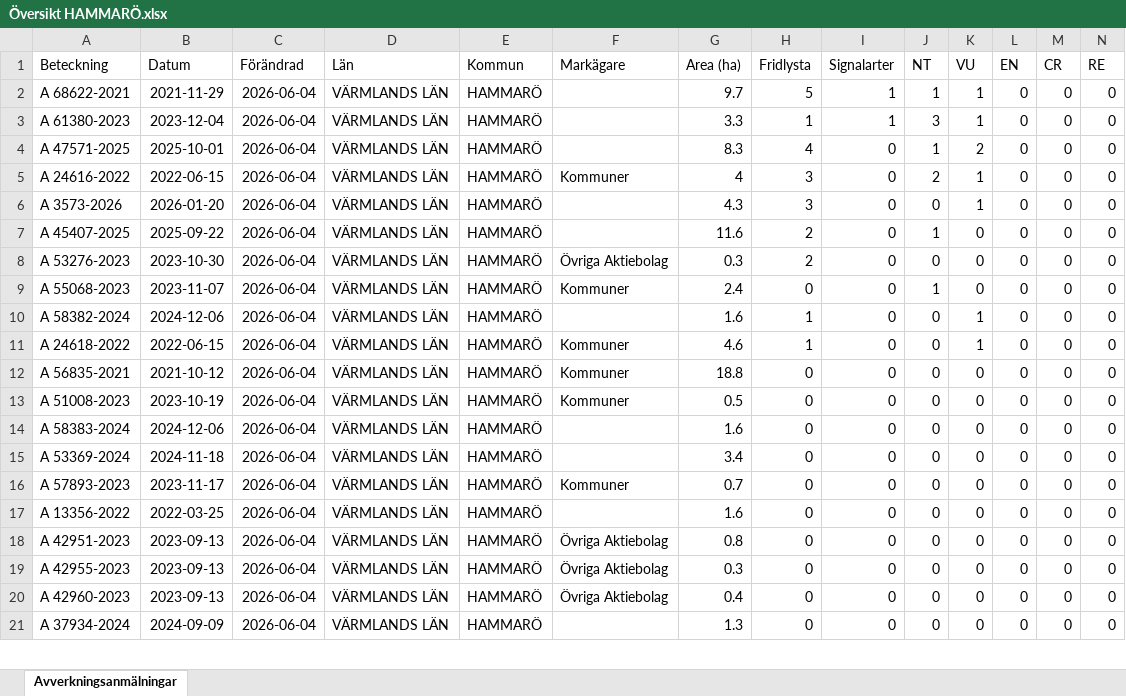
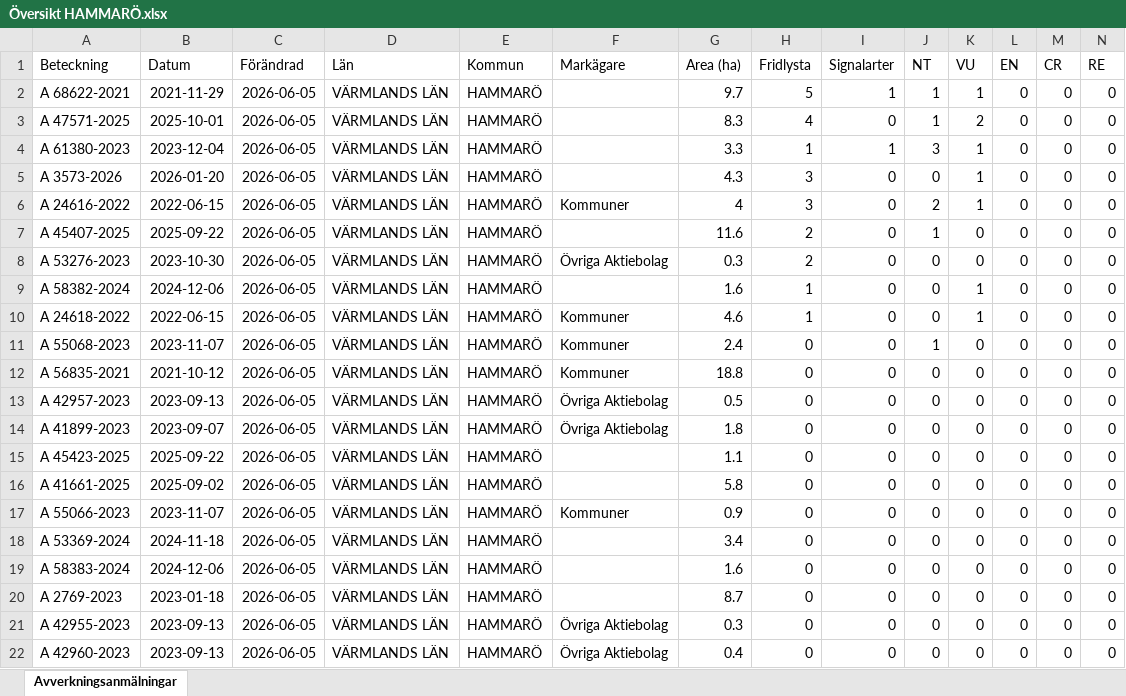
Before and after one commit to klasma/Logging_1761, an Excel workbook: Översikt HAMMARÖ.xlsx, sheet Avverkningsanmälningar, drawn as a sheet; only a part is shown; values as stored, in another font and other column widths than the file's, no borders; removed rows and columns are numbered as before the commit, all else as after; rows hold the shown columns only; the diff covers the shown part only; the diff names each change by its address in the sheet, - before the commit and + after, or states it on an @@ line.

```diff
--- a/Översikt HAMMARÖ.xlsx (sheet Avverkningsanmälningar)
+++ b/Översikt HAMMARÖ.xlsx (sheet Avverkningsanmälningar)
-C2 (Förändrad): 2026-06-04
+C2 (Förändrad): 2026-06-05
-row 3: A 61380-2023 | 2023-12-04 | 2026-06-04 | VÄRMLANDS LÄN | HAMMARÖ |  | 3.3 | 1 | 1 | 3 | 1 | 0 | 0 | 0
-C3 (Förändrad): 2026-06-04
+C3 (Förändrad): 2026-06-05
+row 4: A 61380-2023 | 2023-12-04 | 2026-06-05 | VÄRMLANDS LÄN | HAMMARÖ |  | 3.3 | 1 | 1 | 3 | 1 | 0 | 0 | 0
+row 5: A 3573-2026 | 2026-01-20 | 2026-06-05 | VÄRMLANDS LÄN | HAMMARÖ |  | 4.3 | 3 | 0 | 0 | 1 | 0 | 0 | 0
-C6 (Förändrad): 2026-06-04
+C6 (Förändrad): 2026-06-05
-row 6: A 3573-2026 | 2026-01-20 | 2026-06-04 | VÄRMLANDS LÄN | HAMMARÖ |  | 4.3 | 3 | 0 | 0 | 1 | 0 | 0 | 0
-C7:C8 (Förändrad): 2026-06-04
+C7:C8 (Förändrad): 2026-06-05
-row 9: A 55068-2023 | 2023-11-07 | 2026-06-04 | VÄRMLANDS LÄN | HAMMARÖ | Kommuner | 2.4 | 0 | 0 | 1 | 0 | 0 | 0 | 0
-C9:C10 (Förändrad): 2026-06-04
+C9:C10 (Förändrad): 2026-06-05
+row 11: A 55068-2023 | 2023-11-07 | 2026-06-05 | VÄRMLANDS LÄN | HAMMARÖ | Kommuner | 2.4 | 0 | 0 | 1 | 0 | 0 | 0 | 0
-C12:C13 (Förändrad): 2026-06-04
+C12:C13 (Förändrad): 2026-06-05
-A13 (Beteckning): A 51008-2023
+A13 (Beteckning): A 42957-2023
-B13 (Datum): 2023-10-19
+B13 (Datum): 2023-09-13
-F13 (Markägare): Kommuner
+F13 (Markägare): Övriga Aktiebolag
+row 14: A 41899-2023 | 2023-09-07 | 2026-06-05 | VÄRMLANDS LÄN | HAMMARÖ | Övriga Aktiebolag | 1.8 | 0 | 0 | 0 | 0 | 0 | 0 | 0
-A15 (Beteckning): A 58383-2024
+A15 (Beteckning): A 45423-2025
-B15 (Datum): 2024-12-06
+B15 (Datum): 2025-09-22
-C15 (Förändrad): 2026-06-04
+C15 (Förändrad): 2026-06-05
-G15 (Area (ha)): 1.6
+G15 (Area (ha)): 1.1
+row 16: A 41661-2025 | 2025-09-02 | 2026-06-05 | VÄRMLANDS LÄN | HAMMARÖ |  | 5.8 | 0 | 0 | 0 | 0 | 0 | 0 | 0
+row 17: A 55066-2023 | 2023-11-07 | 2026-06-05 | VÄRMLANDS LÄN | HAMMARÖ | Kommuner | 0.9 | 0 | 0 | 0 | 0 | 0 | 0 | 0
-C18 (Förändrad): 2026-06-04
+C18 (Förändrad): 2026-06-05
-row 16: A 57893-2023 | 2023-11-17 | 2026-06-04 | VÄRMLANDS LÄN | HAMMARÖ | Kommuner | 0.7 | 0 | 0 | 0 | 0 | 0 | 0 | 0
-A19 (Beteckning): A 13356-2022
+A19 (Beteckning): A 58383-2024
-B19 (Datum): 2022-03-25
+B19 (Datum): 2024-12-06
-C19:C22 (Förändrad): 2026-06-04
+C19:C22 (Förändrad): 2026-06-05
-A20 (Beteckning): A 42951-2023
+A20 (Beteckning): A 2769-2023
-B20 (Datum): 2023-09-13
+B20 (Datum): 2023-01-18
-F20 (Markägare): Övriga Aktiebolag
+F20 (Markägare): (empty)
-G20 (Area (ha)): 0.8
+G20 (Area (ha)): 8.7
-row 21: A 37934-2024 | 2024-09-09 | 2026-06-04 | VÄRMLANDS LÄN | HAMMARÖ |  | 1.3 | 0 | 0 | 0 | 0 | 0 | 0 | 0
```
Also changed, not shown: 1 added row, 2 removed rows and 29 edited cells elsewhere in this sheet, artfynd/A 24616-2022 artfynd.xlsx, artfynd/A 3573-2026 artfynd.xlsx, 53 other files.
